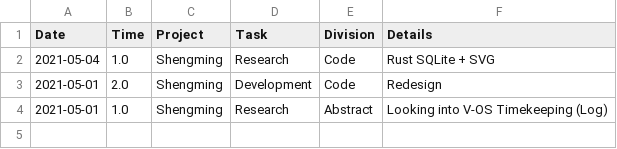
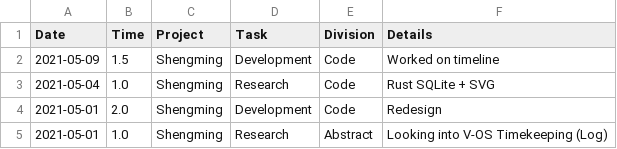
Before and after one commit to iyzg/shengming, a CSV file: src/prd.csv, drawn as a sheet.

```diff
--- a/src/prd.csv
+++ b/src/prd.csv
@@ -1,2 +1,3 @@
 Date,Time,Project,Task,Division,Details
+2021-05-09,1.5,Shengming,Development,Code,Worked on timeline
 2021-05-04,1.0,Shengming,Research,Code,Rust SQLite + SVG
```
Also changed, not shown: 5 other files.
